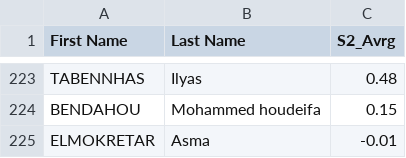
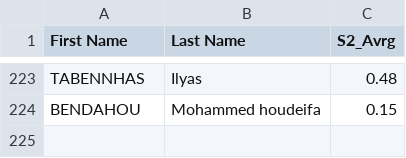
Before and after one commit to Ilyeshaddad337/Ranking, a CSV file: promo-2021/2022-2023/s2_avrgs.csv, drawn as a sheet; only a part is shown, gaps mark what is left out.

Commit message:
Update s2_avrgs.csv

```diff
--- a/promo-2021/2022-2023/s2_avrgs.csv
+++ b/promo-2021/2022-2023/s2_avrgs.csv
@@ -224,2 +224 @@ TABENNHAS,Ilyas,0.48
 BENDAHOU,Mohammed houdeifa,0.15
-ELMOKRETAR,Asma,-0.01
```
